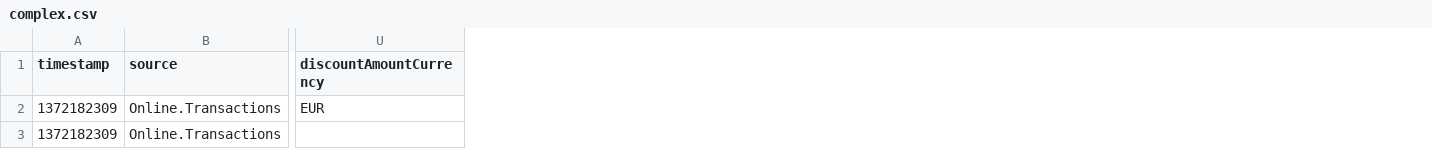
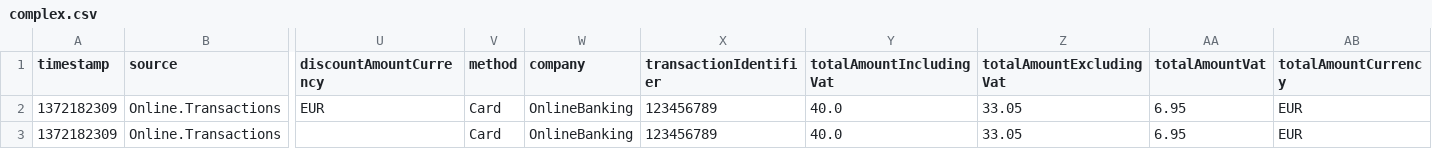
Before and after one commit to carnarez/polars-unpack, a CSV file: samples/complex.csv, drawn as a sheet; only a part is shown, gaps mark what is left out; the diff names each change by its address in the sheet, - before the commit and + after, or states it on an @@ line.

```diff
--- a/samples/complex.csv
+++ b/samples/complex.csv
+column V (method), rows 2-3: Card | Card
+column W (company), rows 2-3: OnlineBanking | OnlineBanking
+column X (transactionIdentifier), rows 2-3: 123456789 | 123456789
+column Y (totalAmountIncludingVat), rows 2-3: 40.0 | 40.0
+column Z (totalAmountExcludingVat), rows 2-3: 33.05 | 33.05
+column AA (totalAmountVat), rows 2-3: 6.95 | 6.95
+column AB (totalAmountCurrency), rows 2-3: EUR | EUR
```
Also changed, not shown: 12 other files.
